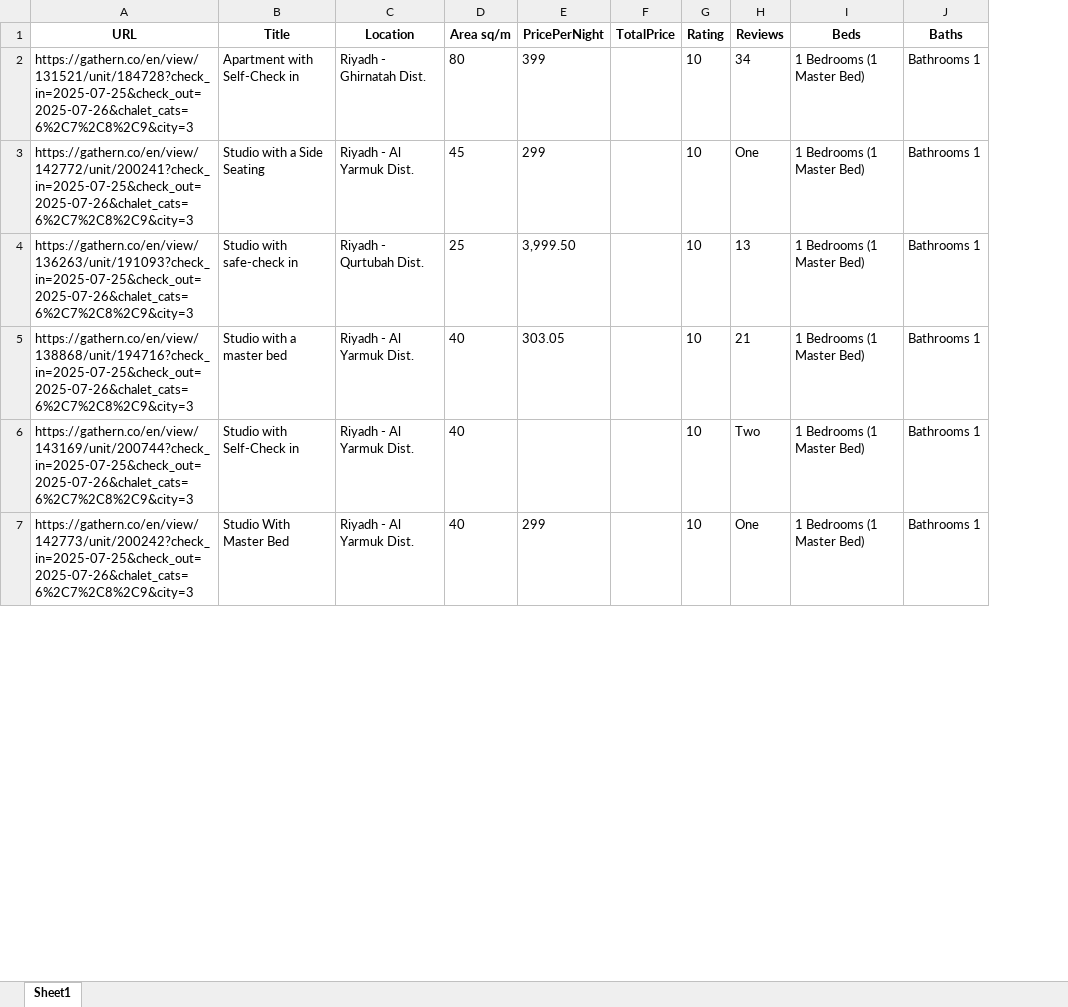
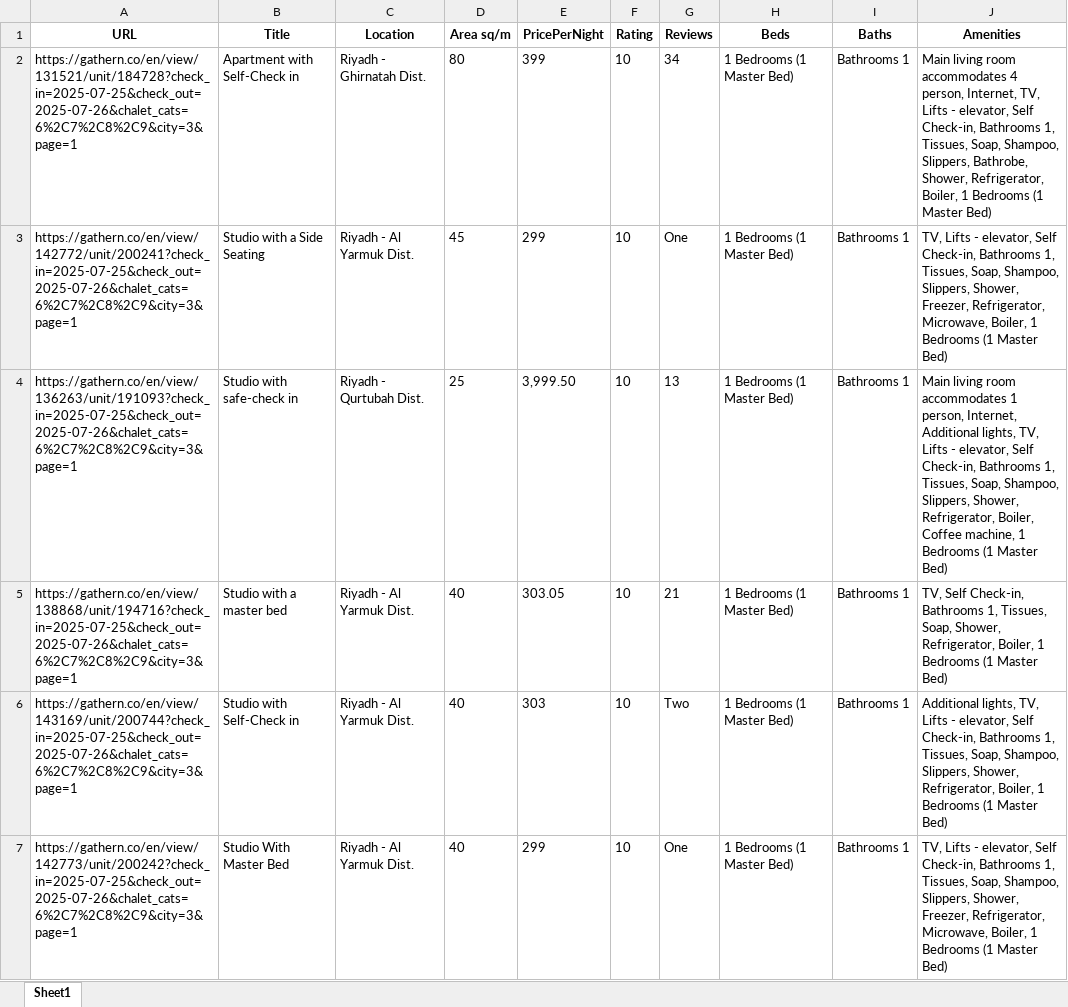
Before and after one commit to AliJack20/Property-Scraper, an Excel workbook: storage/gathern_detailed.xlsx, sheet Sheet1, drawn as a sheet; only a part is shown; values as stored, in another font and other column widths than the file's, no borders; removed rows and columns are numbered as before the commit, all else as after; the diff covers the shown part only; the diff names each change by its address in the sheet, - before the commit and + after, or states it on an @@ line.

```diff
--- a/storage/gathern_detailed.xlsx (sheet Sheet1)
+++ b/storage/gathern_detailed.xlsx (sheet Sheet1)
-column F (TotalPrice), empty
+column J (Amenities), rows 2-7: Main living room accommodates 4 person, Internet, TV, Lifts - elevator, Self Check-in, Bathrooms 1, Tissues, Soap, Shampoo, Slippers, Bathrobe, Shower, Refrigerator, Boiler, 1 Bedrooms (1 Master Bed) | TV, Lifts - elevator, Self Check-in, Bathrooms 1, Tissues, Soap, Shampoo, Slippers, Shower, Freezer, Refrigerator, Microwave, Boiler, 1 Bedrooms (1 Master Bed) | Main living room accommodates 1 person, Internet, Additional lights, TV, Lifts - elevator, Self Check-in, Bathrooms 1, Tissues, Soap, Shampoo, Slippers, Shower, Refrigerator, Boiler, Coffee machine, 1 Bedrooms (1 Master Bed) | TV, Self Check-in, Bathrooms 1, Tissues, Soap, Shower, Refrigerator, Boiler, 1 Bedrooms (1 Master Bed) | Additional lights, TV, Lifts - elevator, Self Check-in, Bathrooms 1, Tissues, Soap, Shampoo, Slippers, Shower, Refrigerator, Boiler, 1 Bedrooms (1 Master Bed) | TV, Lifts - elevator, Self Check-in, Bathrooms 1, Tissues, Soap, Shampoo, Slippers, Shower, Freezer, Refrigerator, Microwave, Boiler, 1 Bedrooms (1 Master Bed)
-A2 (URL): https://gathern.co/en/view/131521/unit/184728?check_in=2025-07-25&check_out=2025-07-26&chalet_cats=6%2C7%2C8%2C9&city=3
+A2 (URL): https://gathern.co/en/view/131521/unit/184728?check_in=2025-07-25&check_out=2025-07-26&chalet_cats=6%2C7%2C8%2C9&city=3&page=1
-A3 (URL): https://gathern.co/en/view/142772/unit/200241?check_in=2025-07-25&check_out=2025-07-26&chalet_cats=6%2C7%2C8%2C9&city=3
+A3 (URL): https://gathern.co/en/view/142772/unit/200241?check_in=2025-07-25&check_out=2025-07-26&chalet_cats=6%2C7%2C8%2C9&city=3&page=1
-A4 (URL): https://gathern.co/en/view/136263/unit/191093?check_in=2025-07-25&check_out=2025-07-26&chalet_cats=6%2C7%2C8%2C9&city=3
+A4 (URL): https://gathern.co/en/view/136263/unit/191093?check_in=2025-07-25&check_out=2025-07-26&chalet_cats=6%2C7%2C8%2C9&city=3&page=1
-A5 (URL): https://gathern.co/en/view/138868/unit/194716?check_in=2025-07-25&check_out=2025-07-26&chalet_cats=6%2C7%2C8%2C9&city=3
+A5 (URL): https://gathern.co/en/view/138868/unit/194716?check_in=2025-07-25&check_out=2025-07-26&chalet_cats=6%2C7%2C8%2C9&city=3&page=1
-A6 (URL): https://gathern.co/en/view/143169/unit/200744?check_in=2025-07-25&check_out=2025-07-26&chalet_cats=6%2C7%2C8%2C9&city=3
+A6 (URL): https://gathern.co/en/view/143169/unit/200744?check_in=2025-07-25&check_out=2025-07-26&chalet_cats=6%2C7%2C8%2C9&city=3&page=1
-E6 (PricePerNight): (empty)
+E6 (PricePerNight): 303
-A7 (URL): https://gathern.co/en/view/142773/unit/200242?check_in=2025-07-25&check_out=2025-07-26&chalet_cats=6%2C7%2C8%2C9&city=3
+A7 (URL): https://gathern.co/en/view/142773/unit/200242?check_in=2025-07-25&check_out=2025-07-26&chalet_cats=6%2C7%2C8%2C9&city=3&page=1
```
Also changed, not shown: 12 added rows and 6 edited cells elsewhere in this sheet, 4 other files.
